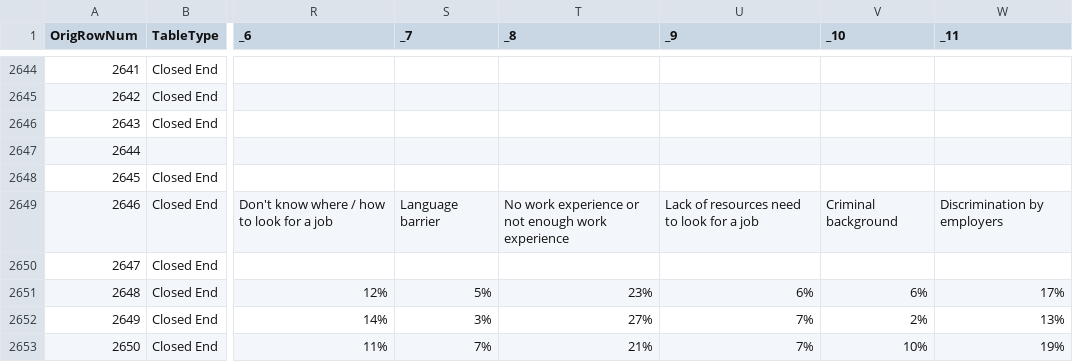
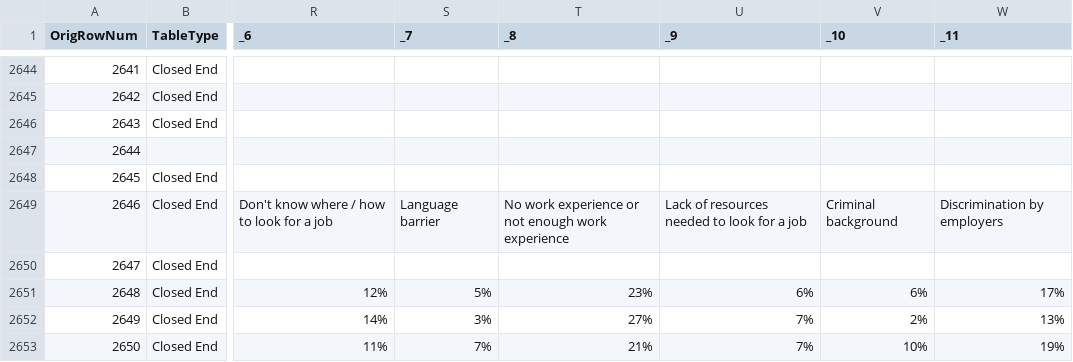
Before and after one commit to wilder-research/emp-databook, a CSV file: src/bin/csv-2024.csv, drawn as a sheet; only a part is shown, gaps mark what is left out; the diff names each change by its address in the sheet, - before the commit and + after, or states it on an @@ line.

Commit message:
Correcting minor grammar and mispellings in two questions from 2024

```diff
--- a/src/bin/csv-2024.csv
+++ b/src/bin/csv-2024.csv
-U2649 (_9): Lack of resources need to look for a job
+U2649 (_9): Lack of resources needed to look for a job
```
Also changed, not shown: 2 other files.
